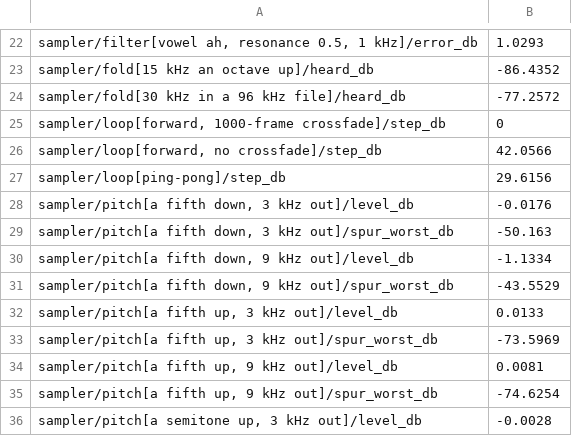
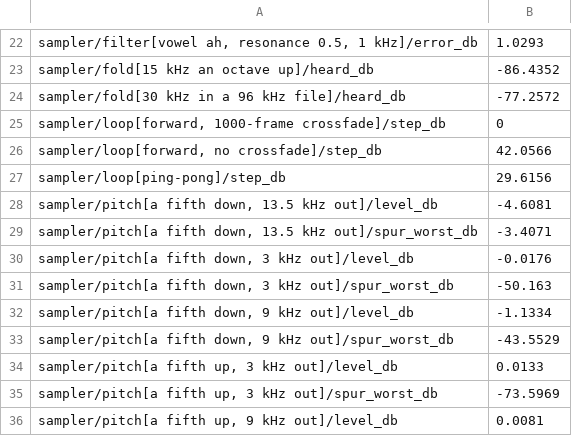
Before and after one commit to jferments/mpfree, a TSV file: rust/mpfree-fxlab/quality/sampler.tsv, drawn as a sheet; only a part is shown, gaps mark what is left out; the shorter side is filled out with more unchanged rows; the diff covers the shown part only.

Commit message:
fxlab: DSP quality gates Y4 and Y7, sampler rows Y5 and Y6
robust.rs: every synth engine, the drums and every registered effect,
each on its own. Y4 plays or feeds each one hard in layers (defaults,
each control at its bottom, top and middle, the corners, 16 seeded
random settings, every same-group pair at the top, each control swept
fast) and gates on every sample being finite: 62 subjects, 20,208
renders, all finite. Y7 renders notes and seeded parameter moves in
blocks of 1 and 37 frames against 128: every engine, the drums and 46
of 49 effects are bit-exact, and tests/robust.rs holds those 59 to it
(the chorus and phaser re-sync their LFO per block; the rotary differs
by rounding). Release only, in its own CI step.

sampler.rs: Y5 adds pitch-downs, small pitch changes and a 13.5 kHz
tone to S1's measure (26 new ratchet rows, nothing else changed); Y6
shows a 96 kHz sound's 30 kHz tone an octave down (heard at -4.1 dB).

Design pages: the first results in dsp-quality.md, the rows in
fx-quality.md.

```diff
--- a/rust/mpfree-fxlab/quality/sampler.tsv
+++ b/rust/mpfree-fxlab/quality/sampler.tsv
@@ -27,2 +27,4 @@ sampler/loop[forward, no crossfade]/step_db	42.0566
 sampler/loop[ping-pong]/step_db	29.6156
+sampler/pitch[a fifth down, 13.5 kHz out]/level_db	-4.6081
+sampler/pitch[a fifth down, 13.5 kHz out]/spur_worst_db	-3.4071
 sampler/pitch[a fifth down, 3 kHz out]/level_db	-0.0176
```
Also changed, not shown: 24 added rows elsewhere in this file, 8 other files.
